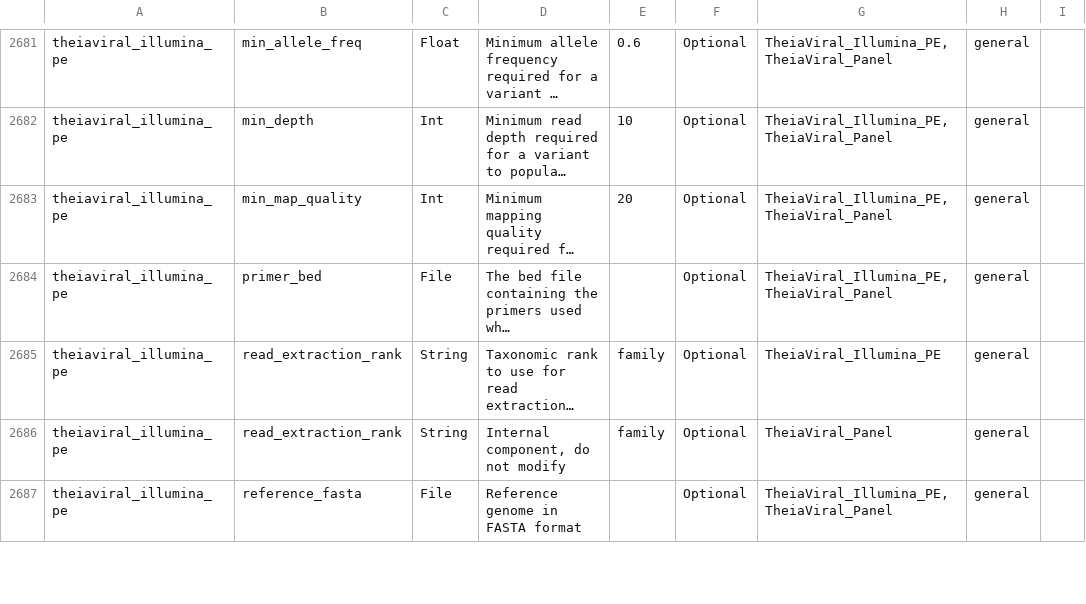
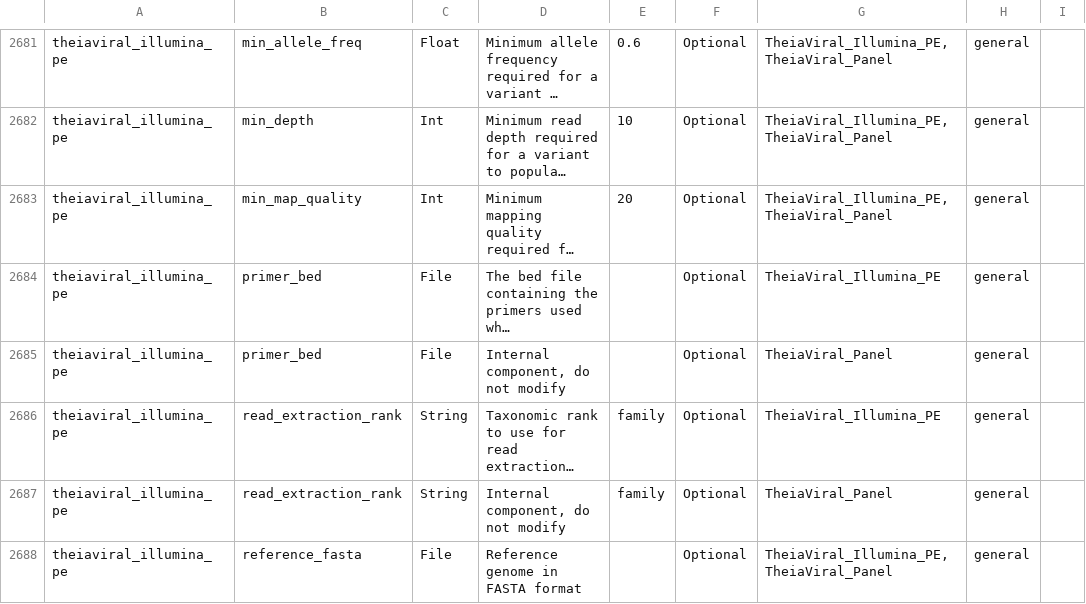
Before and after one commit to theiagen/public_health_bioinformatics, a TSV file: docs/assets/tables/all_inputs.tsv, drawn as a sheet; only a part is shown, gaps mark what is left out; long unchanged cells end in …; the diff names each change by its address in the sheet, - before the commit and + after, or states it on an @@ line.

Commit message:
Update docs

```diff
--- a/docs/assets/tables/all_inputs.tsv
+++ b/docs/assets/tables/all_inputs.tsv
-G2684: TheiaViral_Illumina_PE, TheiaViral_Panel
+G2684: TheiaViral_Illumina_PE
+row 2685: theiaviral_illumina_pe | primer_bed | File | Internal component, do not modify |  | Optional | TheiaViral_Panel | general
```
